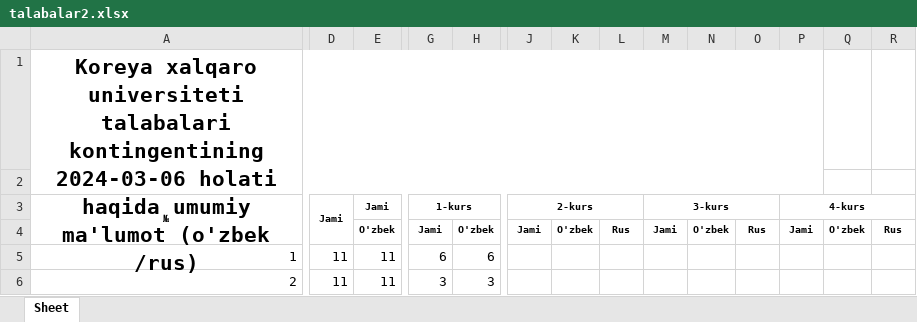
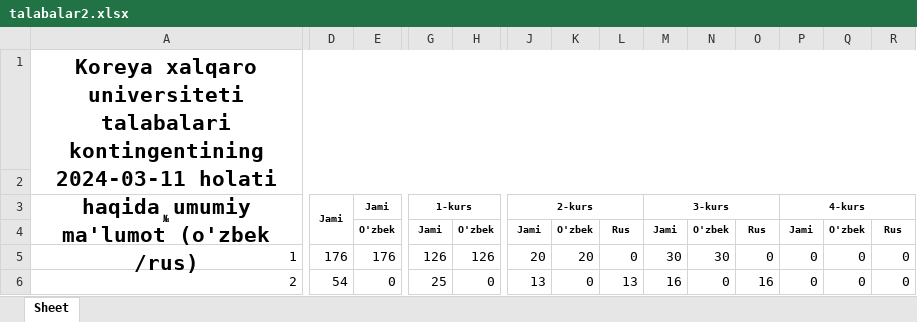
Before and after one commit to jiyloniy/contingent2, an Excel workbook: talabalar2.xlsx, sheet Sheet, drawn as a sheet; only a part is shown, gaps mark what is left out; values as stored, in another font and other column widths than the file's, no borders; removed rows and columns are numbered as before the commit, all else as after; the diff covers the shown part only; the diff names each change by its address in the sheet, - before the commit and + after, or states it on an @@ line.

```diff
--- a/talabalar2.xlsx (sheet Sheet)
+++ b/talabalar2.xlsx (sheet Sheet)
-A1: …talabalari kontingentining 2024-03-06 holati haqida…
+A1: …talabalari kontingentining 2024-03-11 holati haqida…
-A1:P2 merged
+A1:AD2 merged
-D5: 11
+D5: 176
-E5: 11
+E5: 176
-G5: 6
+G5: 126
-H5: 6
+H5: 126
-J5: (empty)
+J5: 20
-K5: (empty)
+K5: 20
-L5: (empty)
+L5: 0
-M5: (empty)
+M5: 30
-N5: (empty)
+N5: 30
-O5: (empty)
+O5: 0
-P5:P6: (empty)
+P5:P6: 0
-Q5:Q6: (empty)
+Q5:Q6: 0
-R5:R6: (empty)
+R5:R6: 0
-D6: 11
+D6: 54
-E6: 11
+E6: 0
-G6: 3
+G6: 25
-H6: 3
+H6: 0
-J6: (empty)
+J6: 13
-K6: (empty)
+K6: 0
-L6: (empty)
+L6: 13
-M6: (empty)
+M6: 16
-N6: (empty)
+N6: 0
-O6: (empty)
+O6: 16
```
Also changed, not shown: 5 added rows, 99 removed rows and 1035 edited cells elsewhere in this sheet, talabalar.xlsx, 13 other files.
